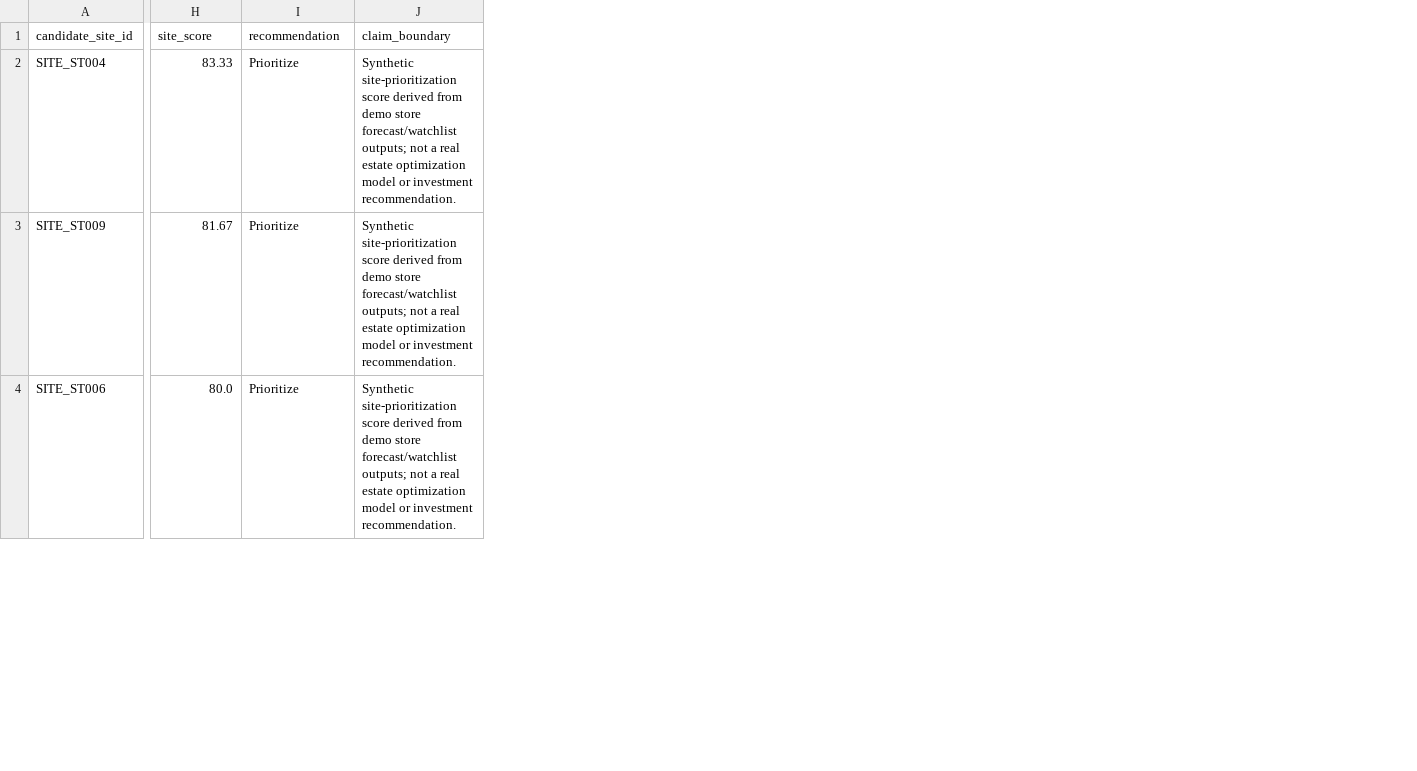
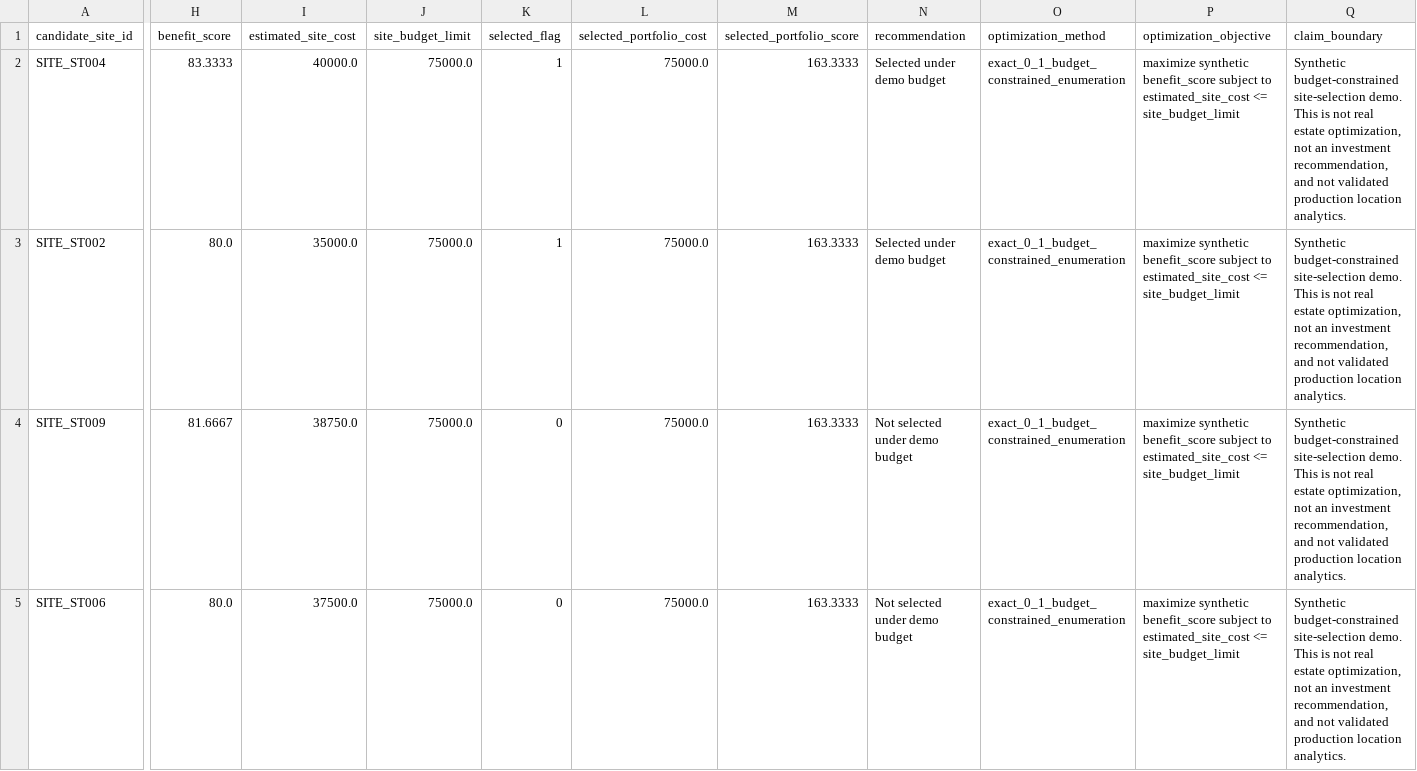
Before and after one commit to Jaletarfasa/retail-decision-support-system, a CSV file: outputs/site_selection.csv, drawn as a sheet; only a part is shown, gaps mark what is left out; addresses are those after the commit; rows hold the shown columns only; the diff covers the shown part only; the diff names each change by its address in the sheet, - before the commit and + after, or states it on an @@ line.

Commit message:
Add budget-constrained site selection optimization outputs

```diff
--- a/outputs/site_selection.csv
+++ b/outputs/site_selection.csv
+column I (estimated_site_cost), row 2: 40000.0; rows 4-5: 38750.0 | 37500.0
+column J (site_budget_limit), row 2: 75000.0; rows 4-5: 75000.0 | 75000.0
+column K (selected_flag), row 2: 1; rows 4-5: 0 | 0
+column L (selected_portfolio_cost), row 2: 75000.0; rows 4-5: 75000.0 | 75000.0
+column M (selected_portfolio_score), row 2: 163.3333; rows 4-5: 163.3333 | 163.3333
+column O (optimization_method), row 2: exact_0_1_budget_constrained_enumeration; rows 4-5: exact_0_1_budget_constrained_enumeration | exact_0_1_budget_constrained_enumeration
+column P (optimization_objective), row 2: maximize synthetic benefit_score subject to estimated_site_cost <= site_budget_limit; rows 4-5: maximize synthetic benefit_score subject to estimated_site_cost <= site_budget_limit | maximize synthetic benefit_score subject to estimated_site_cost <= site_budget_limit
-H1: site_score
+H1: benefit_score
-H2 (benefit_score): 83.33
+H2 (benefit_score): 83.3333
-N2 (recommendation): Prioritize
+N2 (recommendation): Selected under demo budget
-Q2 (claim_boundary): Synthetic site-prioritization score derived from demo store forecast/watchlist outputs; not a real estate optimization model or investment recommendation.
+Q2 (claim_boundary): Synthetic budget-constrained site-selection demo. This is not real estate optimization, not an investment recommendation, and not validated production location analytics.
+row 3: SITE_ST002 | 80.0 | 35000.0 | 75000.0 | 1 | 75000.0 | 163.3333 | Selected under demo budget | exact_0_1_budget_constrained_enumeration | maximize synthetic benefit_score subject to estimated_site_cost <= site_budget_limit | Synthetic budget-constrained site-selection demo. This is not real estate optimization, not an investment recommendation, and not validated production location analytics.
-H4 (benefit_score): 81.67
+H4 (benefit_score): 81.6667
-N4:N5 (recommendation): Prioritize
+N4:N5 (recommendation): Not selected under demo budget
-Q4:Q5 (claim_boundary): Synthetic site-prioritization score derived from demo store forecast/watchlist outputs; not a real estate optimization model or investment recommendation.
+Q4:Q5 (claim_boundary): Synthetic budget-constrained site-selection demo. This is not real estate optimization, not an investment recommendation, and not validated production location analytics.
```
Also changed, not shown: 1 removed row and 22 edited cells elsewhere in this file, 1 other file.
